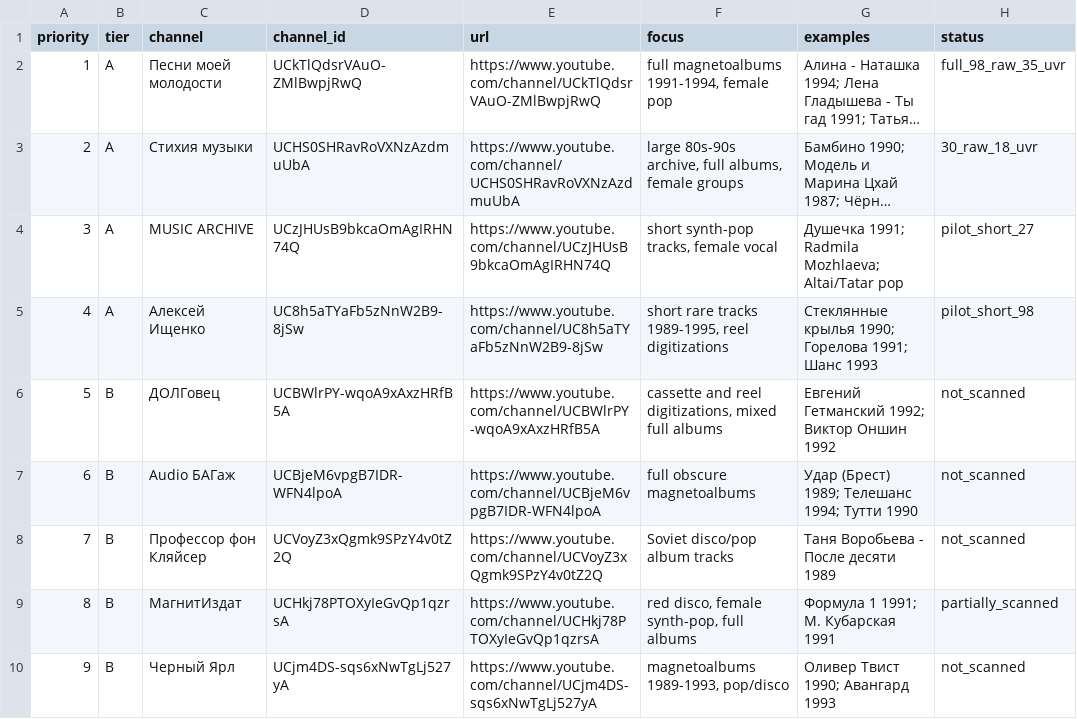
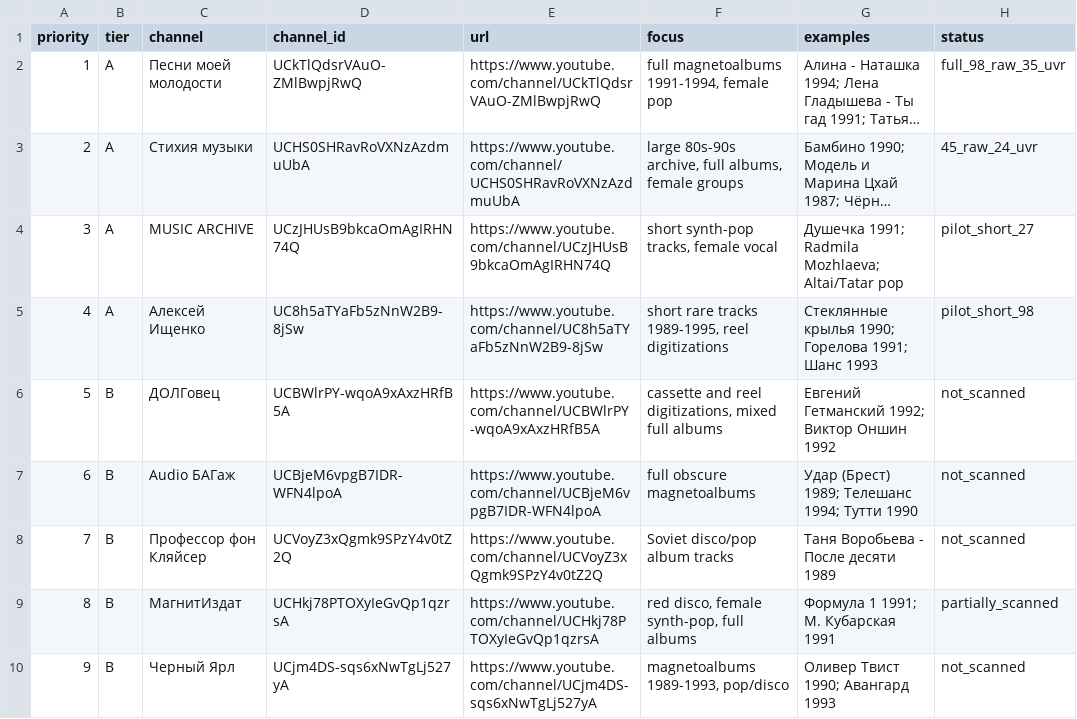
Before and after one commit to cheriksoft/pink_cadillac, a CSV file: Голосовой_поиск/Каналы_оцифровок_27.11.2026.csv, drawn as a sheet; only a part is shown; long unchanged cells end in …; the diff names each change by its address in the sheet, - before the commit and + after, or states it on an @@ line.

```diff
--- a/Голосовой_поиск/Каналы_оцифровок_27.11.2026.csv
+++ b/Голосовой_поиск/Каналы_оцифровок_27.11.2026.csv
-H3 (status): 30_raw_18_uvr
+H3 (status): 45_raw_24_uvr
```
Also changed, not shown: 6 other files.
